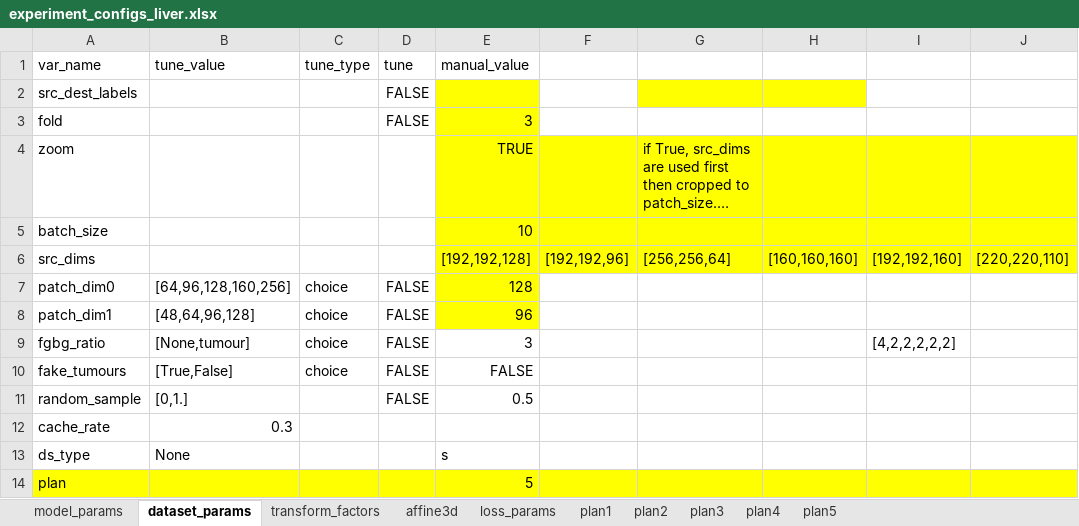
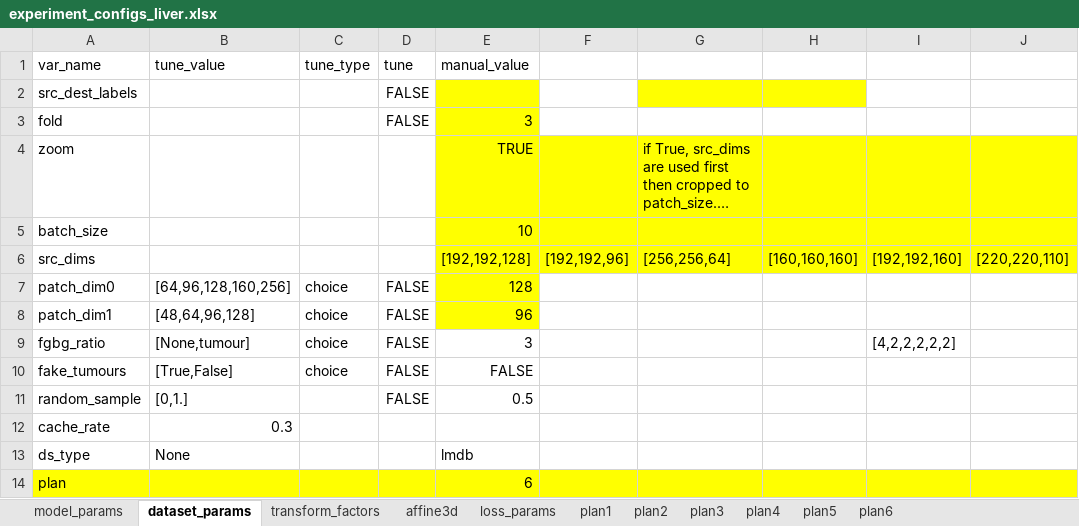
Before and after one commit to drusmanbashir/fran, an Excel workbook: configurations/experiment_configs_liver.xlsx, sheet dataset_params, drawn as a sheet; only a part is shown; long unchanged cells end in …; values as stored, in another font and other column widths than the file's, no borders; the diff names each change by its address in the sheet, - before the commit and + after, or states it on an @@ line.

```diff
--- a/configurations/experiment_configs_liver.xlsx (sheet dataset_params)
+++ b/configurations/experiment_configs_liver.xlsx (sheet dataset_params)
+sheet tab: plan6
-E13 (manual_value): s
+E13 (manual_value): lmdb
-E14 (manual_value): 5
+E14 (manual_value): 6
```
Also changed, not shown: sheet plan2, 16 other files.
